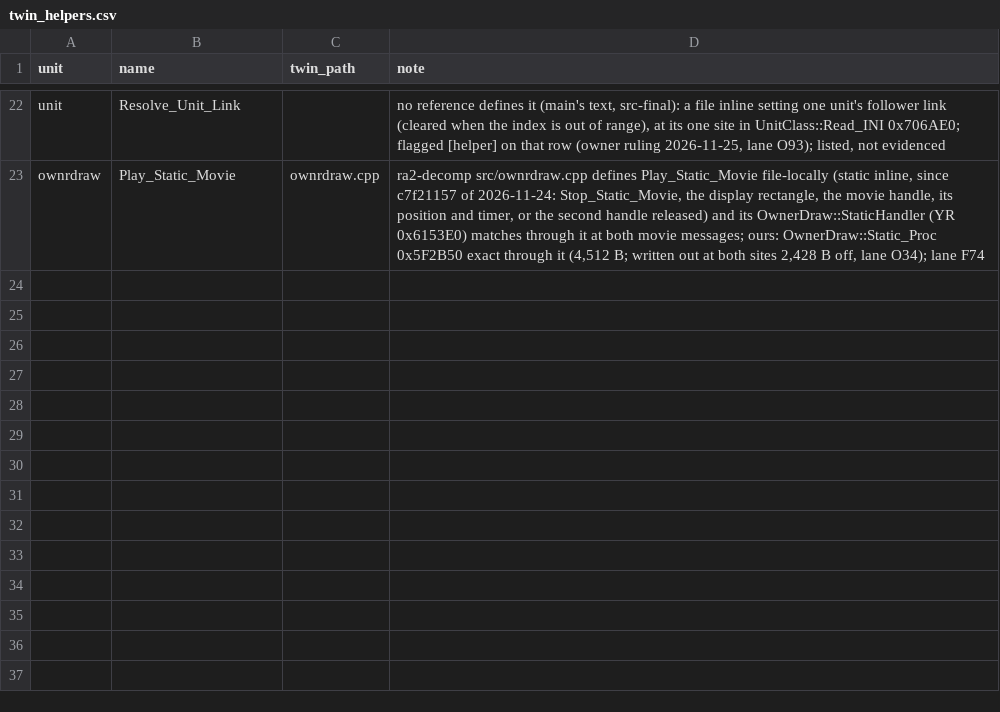
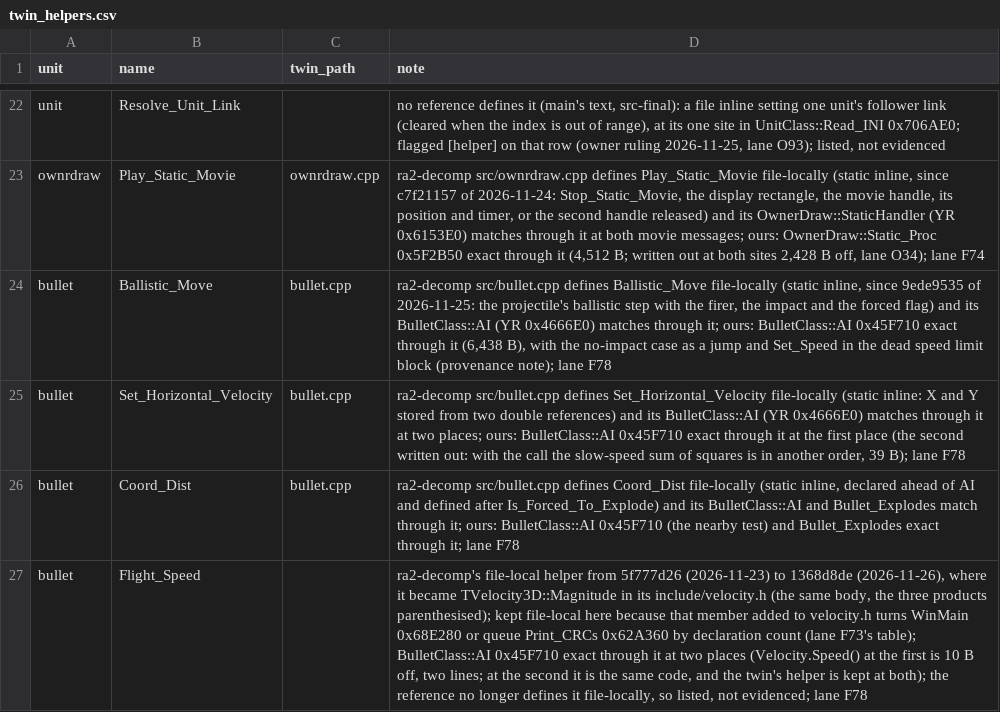
Before and after one commit to meastes/redalert2-decomp, a CSV file: manifests/twin_helpers.csv, drawn as a sheet; only a part is shown, gaps mark what is left out; the diff names each change by its address in the sheet, - before the commit and + after, or states it on an @@ line.

Commit message:
Snapshot of local 7632b38c02 Rebuild (owner landing): lane F79 drafts: Exit_Object 17 B from exact (one refinery register site left), ownrdraw List_Proc and Combo_Proc fetch through Get_Record (wfo509 whole-file exact)

```diff
--- a/manifests/twin_helpers.csv
+++ b/manifests/twin_helpers.csv
+row 24: bullet | Ballistic_Move | bullet.cpp | ra2-decomp src/bullet.cpp defines Ballistic_Move file-locally (static inline, since 9ede9535 of 2026-11-25: the projectile's ballistic step with the firer, the impact and the forced flag) and its BulletClass::AI (YR 0x4666E0) matches through it; ours: BulletClass::AI 0x45F710 exact through it (6,438 B), with the no-impact case as a jump and Set_Speed in the dead speed limit block (provenance note); lane F78
+row 25: bullet | Set_Horizontal_Velocity | bullet.cpp | ra2-decomp src/bullet.cpp defines Set_Horizontal_Velocity file-locally (static inline: X and Y stored from two double references) and its BulletClass::AI (YR 0x4666E0) matches through it at two places; ours: BulletClass::AI 0x45F710 exact through it at the first place (the second written out: with the call the slow-speed sum of squares is in another order, 39 B); lane F78
+row 26: bullet | Coord_Dist | bullet.cpp | ra2-decomp src/bullet.cpp defines Coord_Dist file-locally (static inline, declared ahead of AI and defined after Is_Forced_To_Explode) and its BulletClass::AI and Bullet_Explodes match through it; ours: BulletClass::AI 0x45F710 (the nearby test) and Bullet_Explodes exact through it; lane F78
+row 27: bullet | Flight_Speed |  | ra2-decomp's file-local helper from 5f777d26 (2026-11-23) to 1368d8de (2026-11-26), where it became TVelocity3D::Magnitude in its include/velocity.h (the same body, the three products parenthesised); kept file-local here because that member added to velocity.h turns WinMain 0x68E280 or queue Print_CRCs 0x62A360 by declaration count (lane F73's table); BulletClass::AI 0x45F710 exact through it at two places (Velocity.Speed() at the first is 10 B off, two lines; at the second it is the same code, and the twin's helper is kept at both); the reference no longer defines it file-locally, so listed, not evidenced; lane F78
```
Also changed, not shown: manifests/header_judgments.csv, manifests/progress.csv, 14 other files.
